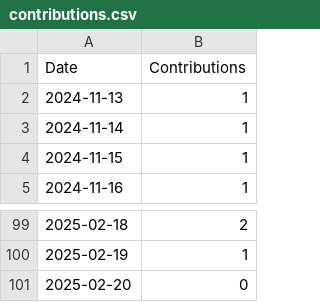
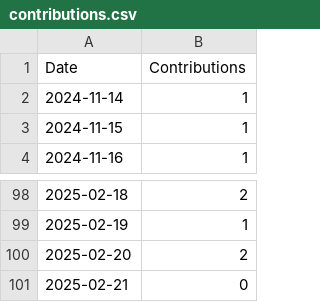
Before and after one commit to askb/askb, a CSV file: contributions.csv, drawn as a sheet; only a part is shown, gaps mark what is left out.

```diff
--- a/contributions.csv
+++ b/contributions.csv
@@ -1,3 +1,2 @@
 Date,Contributions
-2024-11-13,1
 2024-11-14,1
@@ -100,2 +99,3 @@ Date,Contributions
 2025-02-19,1
-2025-02-20,0
+2025-02-20,2
+2025-02-21,0
```
Also changed, not shown: 2 other files.
